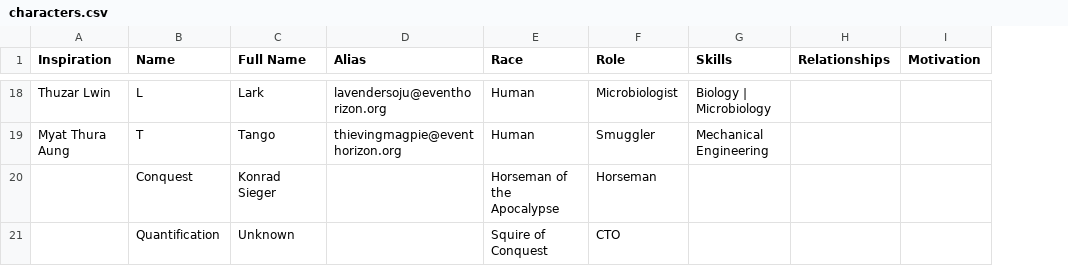
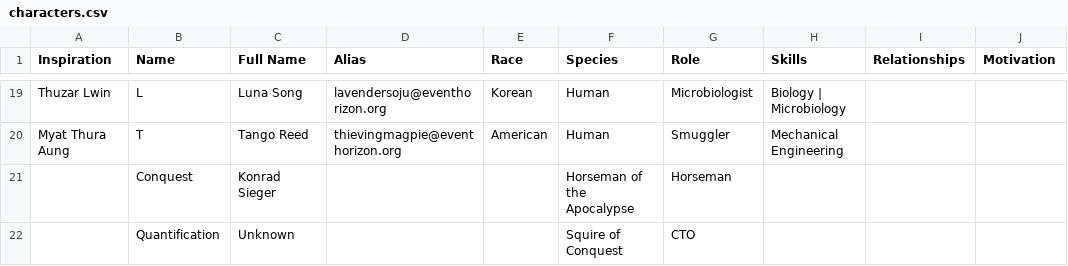
Before and after one commit to pwhb/parthenon, a CSV file: kindness-saga/extra/characters.csv, drawn as a sheet; only a part is shown, gaps mark what is left out; addresses are those after the commit; the diff covers the shown part only; the diff names each change by its address in the sheet, - before the commit and + after, or states it on an @@ line.

```diff
--- a/kindness-saga/extra/characters.csv
+++ b/kindness-saga/extra/characters.csv
+column E (Race), rows 19-20: Korean | American
-F1: Race
+F1: Species
-C19 (Full Name): Lark
+C19 (Full Name): Luna Song
-C20 (Full Name): Tango
+C20 (Full Name): Tango Reed
```
Also changed, not shown: 1 added row and 32 edited cells elsewhere in this file, 9 other files.
